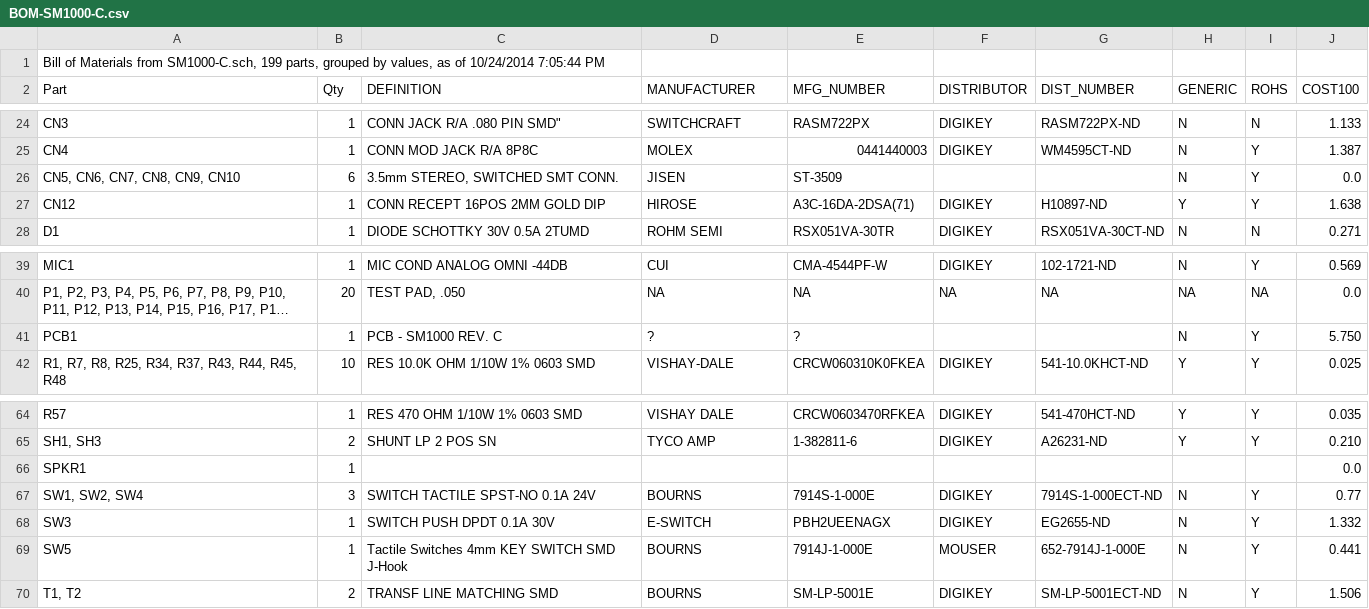
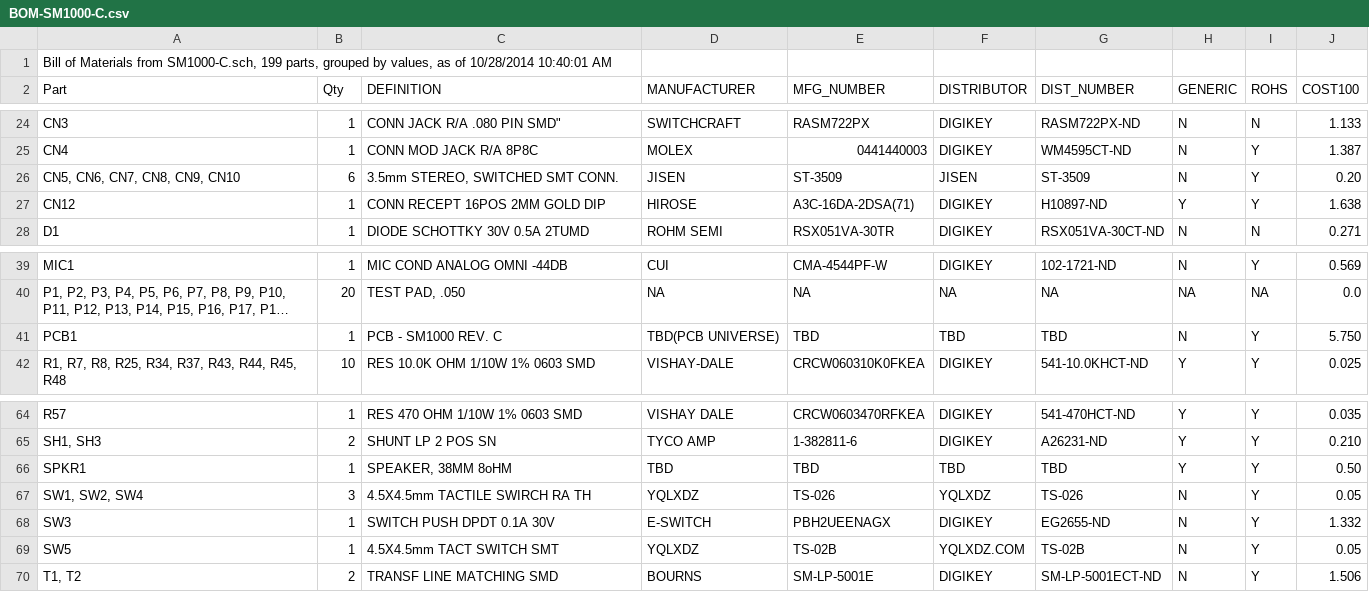
Before and after one commit to svn2github/Freetel, a CSV file: smartmic/SM1000-C/BOM-SM1000-C.csv, drawn as a sheet; only a part is shown, gaps mark what is left out; long unchanged cells end in …; the diff names each change by its address in the sheet, - before the commit and + after, or states it on an @@ line.

Commit message:
Update schematic & BOM to reflect latest part changes - rgb
git-svn-id: https://svn.code.sourceforge.net/p/freetel/code@1912 01035d8c-6547-0410-b346-abe4f91aad63

```diff
--- a/smartmic/SM1000-C/BOM-SM1000-C.csv
+++ b/smartmic/SM1000-C/BOM-SM1000-C.csv
-A1 (Part): …as of 10/24/2014 7:05:44 PM
+A1 (Part): …as of 10/28/2014 10:40:01 AM
-F26 (DISTRIBUTOR): (empty)
+F26 (DISTRIBUTOR): JISEN
-G26 (DIST_NUMBER): (empty)
+G26 (DIST_NUMBER): ST-3509
-J26 (COST100): 0.0
+J26 (COST100): 0.20
-D41 (MANUFACTURER): ?
+D41 (MANUFACTURER): TBD(PCB UNIVERSE)
-E41 (MFG_NUMBER): ?
+E41 (MFG_NUMBER): TBD
-F41 (DISTRIBUTOR): (empty)
+F41 (DISTRIBUTOR): TBD
-G41 (DIST_NUMBER): (empty)
+G41 (DIST_NUMBER): TBD
-C66 (DEFINITION): (empty)
+C66 (DEFINITION): SPEAKER, 38MM 8oHM
-D66 (MANUFACTURER): (empty)
+D66 (MANUFACTURER): TBD
-E66 (MFG_NUMBER): (empty)
+E66 (MFG_NUMBER): TBD
-F66 (DISTRIBUTOR): (empty)
+F66 (DISTRIBUTOR): TBD
-G66 (DIST_NUMBER): (empty)
+G66 (DIST_NUMBER): TBD
-H66 (GENERIC): (empty)
+H66 (GENERIC): Y
-I66 (ROHS): (empty)
+I66 (ROHS): Y
-J66 (COST100): 0.0
+J66 (COST100): 0.50
-C67 (DEFINITION): SWITCH TACTILE SPST-NO 0.1A 24V
+C67 (DEFINITION): 4.5X4.5mm TACTILE SWIRCH RA TH
-D67 (MANUFACTURER): BOURNS
+D67 (MANUFACTURER): YQLXDZ
-E67 (MFG_NUMBER): 7914S-1-000E
+E67 (MFG_NUMBER): TS-026
-F67 (DISTRIBUTOR): DIGIKEY
+F67 (DISTRIBUTOR): YQLXDZ
-G67 (DIST_NUMBER): 7914S-1-000ECT-ND
+G67 (DIST_NUMBER): TS-026
-J67 (COST100): 0.77
+J67 (COST100): 0.05
-C69 (DEFINITION): Tactile Switches 4mm KEY SWITCH SMD J-Hook
+C69 (DEFINITION): 4.5X4.5mm TACT SWITCH SMT
-D69 (MANUFACTURER): BOURNS
+D69 (MANUFACTURER): YQLXDZ
-E69 (MFG_NUMBER): 7914J-1-000E
+E69 (MFG_NUMBER): TS-02B
-F69 (DISTRIBUTOR): MOUSER
+F69 (DISTRIBUTOR): YQLXDZ.COM
-G69 (DIST_NUMBER): 652-7914J-1-000E
+G69 (DIST_NUMBER): TS-02B
-J69 (COST100): 0.441
+J69 (COST100): 0.05
```
Also changed, not shown: 5 other files.
